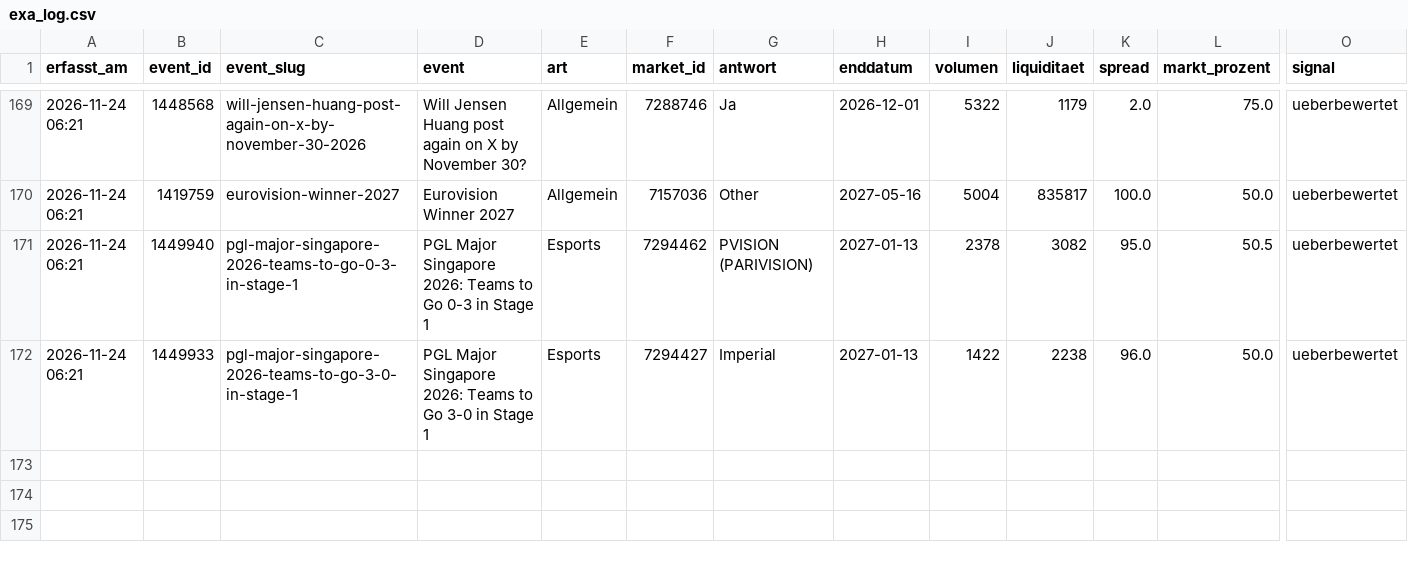
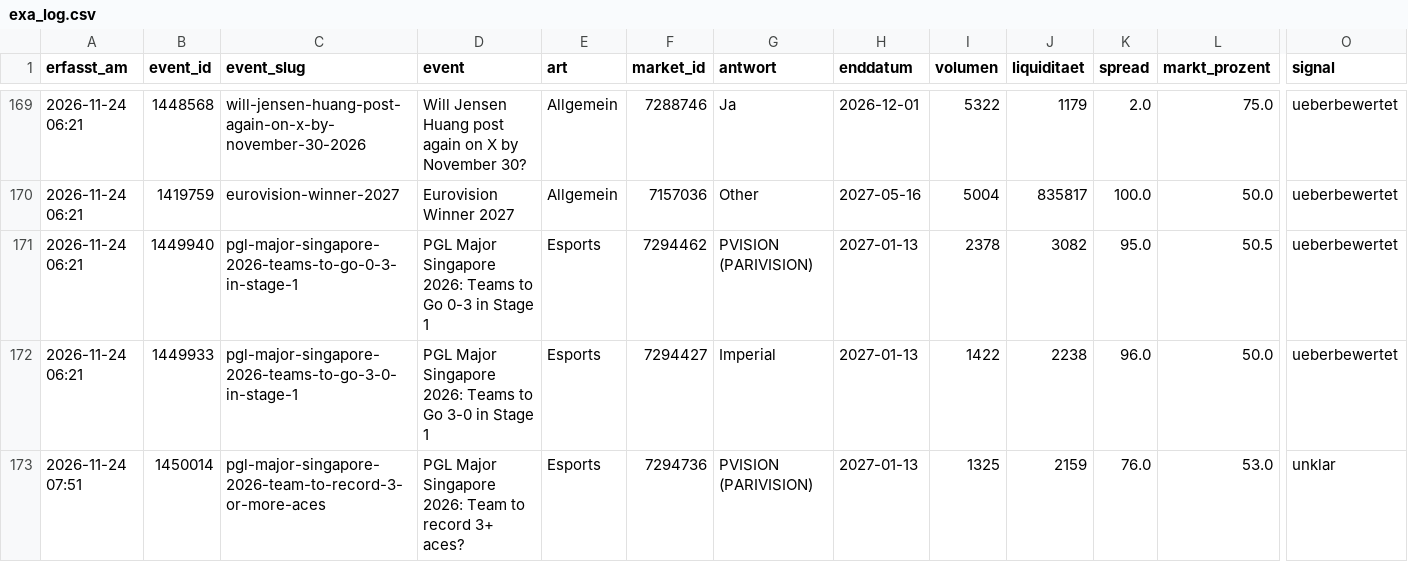
Before and after one commit to Fluc10/polymarket-scanner, a CSV file: data/exa_log.csv, drawn as a sheet; only a part is shown, gaps mark what is left out; rows hold the shown columns only; the diff names each change by its address in the sheet, - before the commit and + after, or states it on an @@ line.

```diff
--- a/data/exa_log.csv
+++ b/data/exa_log.csv
+row 173: 2026-11-24 07:51 | 1450014 | pgl-major-singapore-2026-team-to-record-3-or-more-aces | PGL Major Singapore 2026: Team to record 3+ aces? | Esports | 7294736 | PVISION (PARIVISION) | 2027-01-13 | 1325 | 2159 | 76.0 | 53.0 | unklar
```
